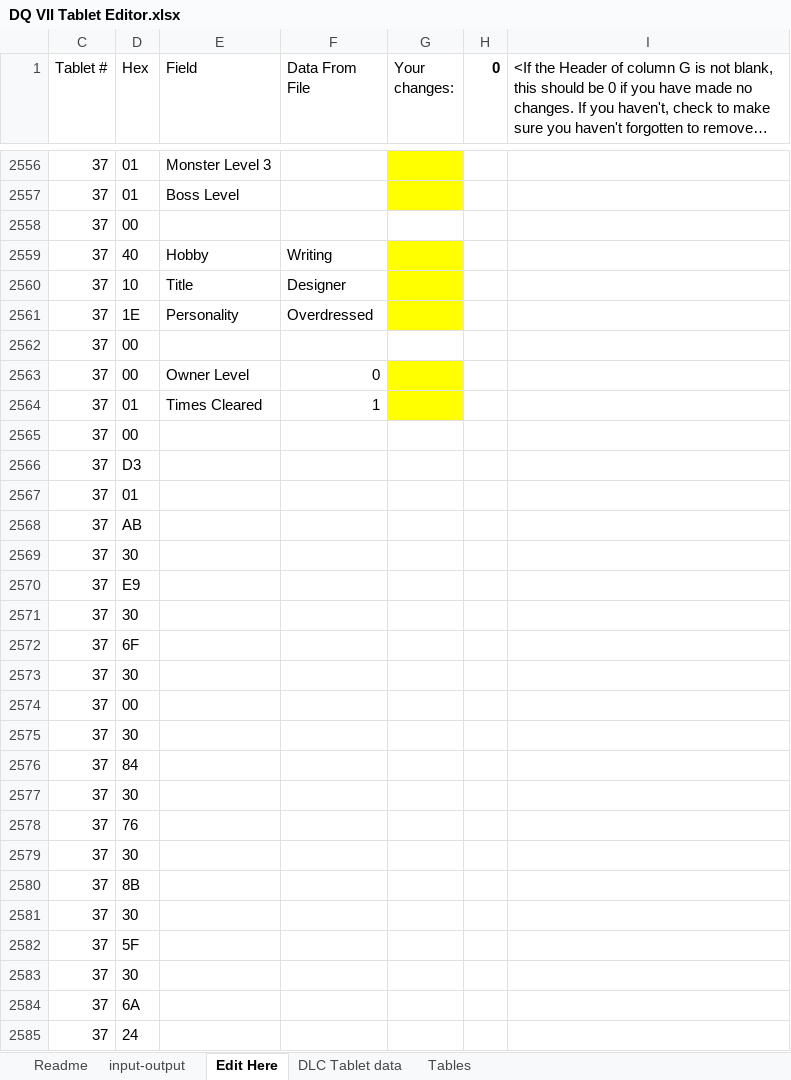
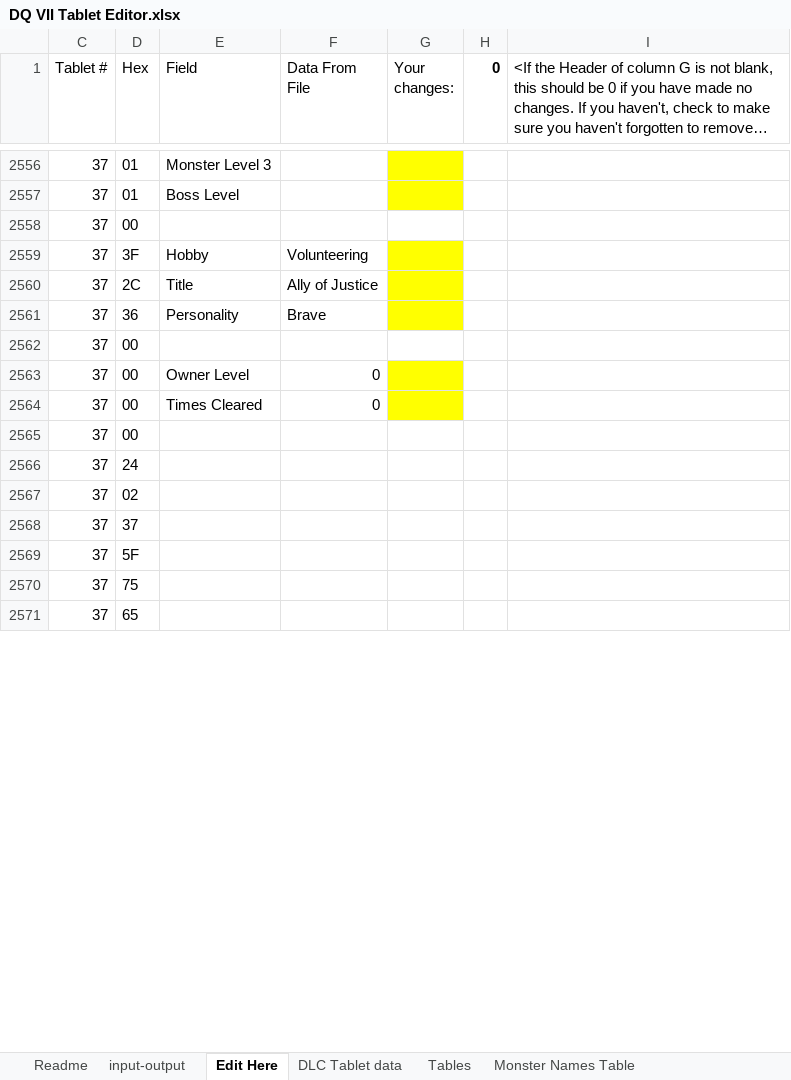
Before and after one commit to ABZB/DQ-VII-Tablet-Editor, an Excel workbook: output/DQ VII Tablet Editor.xlsx, sheet Edit Here, drawn as a sheet; only a part is shown, gaps mark what is left out; long unchanged cells end in …; values as stored, in another font and other column widths than the file's, no borders; removed rows and columns are numbered as before the commit, all else as after; the diff covers the shown part only; the diff names each change by its address in the sheet, - before the commit and + after, or states it on an @@ line.

Commit message:
Fix and update
* fixed bug when editing name of first monster on first tablet

* Added Seahorse Spinney Resident Tablet

* Monster Names for Procedural Tablets now show the associated Monster.

```diff
--- a/output/DQ VII Tablet Editor.xlsx (sheet Edit Here)
+++ b/output/DQ VII Tablet Editor.xlsx (sheet Edit Here)
+sheet tab: Monster Names Table
-D2559 (Hex): 40
+D2559 (Hex): 3F
-F2559 (Data From File): Writing
+F2559 (Data From File): Volunteering
-D2560 (Hex): 10
+D2560 (Hex): 2C
-F2560 (Data From File): Designer
+F2560 (Data From File): Ally of Justice
-D2561 (Hex): 1E
+D2561 (Hex): 36
-F2561 (Data From File): Overdressed
+F2561 (Data From File): Brave
-D2564 (Hex): 01
+D2564 (Hex): 00
-F2564 (Data From File): 1
+F2564 (Data From File): 0
-row 2566: 37 | D3
-row 2567: 37 | 01
-row 2568: 37 | AB
@@ row 2569 moved to row 2575: 37 @@
-row 2570: 37 | E9
@@ row 2571 moved to row 2577: 37 @@
-row 2572: 37 | 6F
@@ row 2573 moved to row 2579: 37 @@
-row 2574: 37 | 00
@@ row 2575 moved to row 2581: 37 @@
-row 2576: 37 | 84
@@ row 2577 moved to row 2583: 37 @@
-row 2578: 37 | 76
-row 2579: 37 | 30
-row 2580: 37 | 8B
-row 2581: 37 | 30
-row 2583: 37 | 30
-row 2584: 37 | 6A
+row 2567: 37 | 02
+row 2568: 37 | 37
@@ row 2582 moved to row 2569: 37 @@
+row 2570: 37 | 75
+row 2571: 37 | 65
```
Also changed, not shown: 98 added rows, 89 removed rows, 37 moved rows, 834 edited cells and cell formats elsewhere in this sheet, sheet Tables, sheet DLC Tablet data, sheet input-output, formulas that keep their value, hidden cells.
